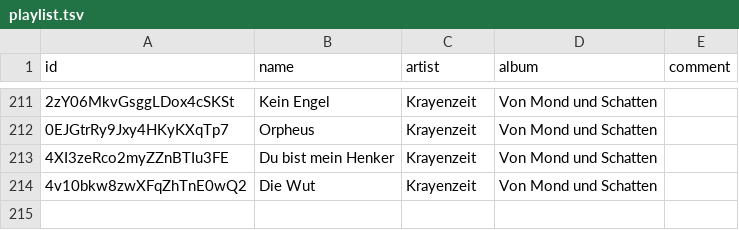
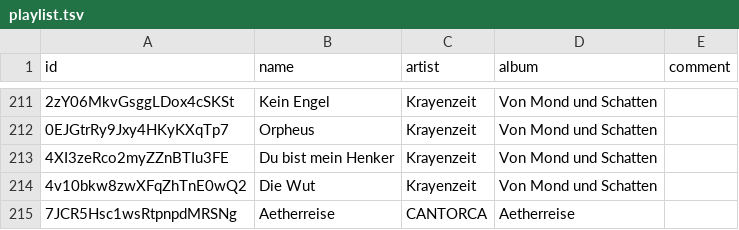
Before and after one commit to David-Lor/HurdyGurdy-Rock-Metal-Spotify-Playlist, a TSV file: playlist.tsv, drawn as a sheet; only a part is shown, gaps mark what is left out.

Commit message:
Update playlist from Spotify

```diff
--- a/playlist.tsv
+++ b/playlist.tsv
@@ -214 +214,2 @@ id	name	artist	album	comment
 4v10bkw8zwXFqZhTnE0wQ2	Die Wut	Krayenzeit	Von Mond und Schatten	
+7JCR5Hsc1wsRtpnpdMRSNg	Aetherreise	CANTORCA	Aetherreise	
```
